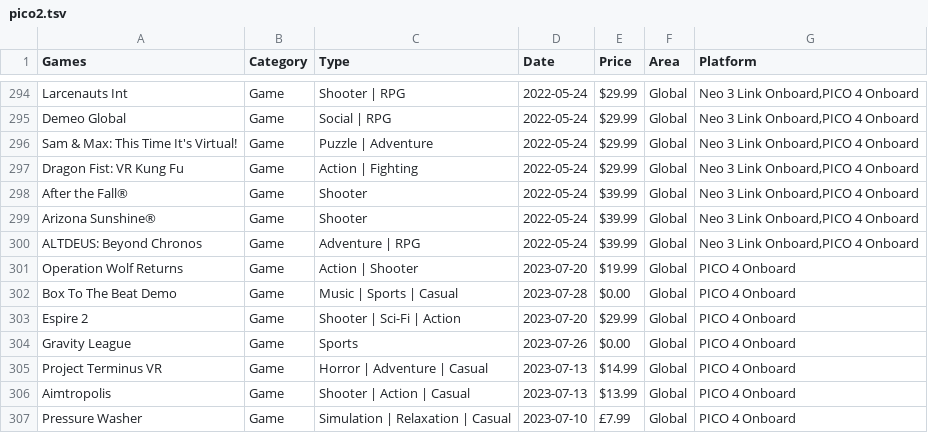
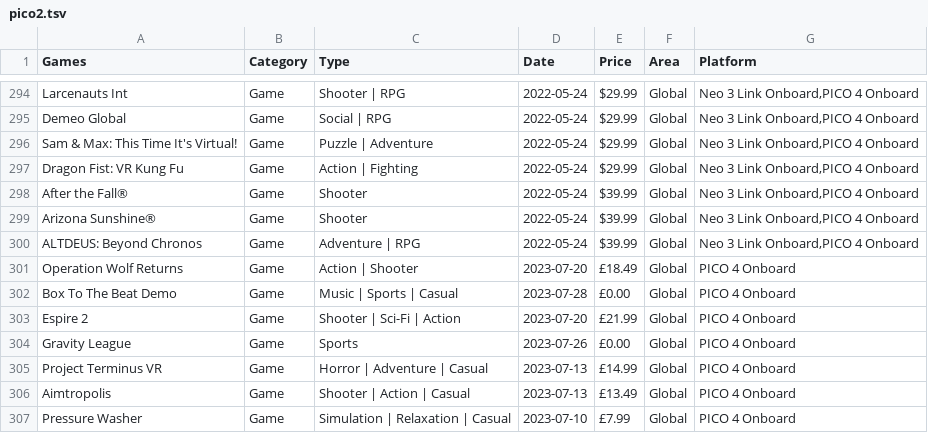
Before and after one commit to andymorphs/picogamessite, a TSV file: assets/tsv/pico2.tsv, drawn as a sheet; only a part is shown, gaps mark what is left out.

```diff
--- a/assets/tsv/pico2.tsv
+++ b/assets/tsv/pico2.tsv
@@ -300,8 +300,8 @@ Arizona Sunshine®	Game	Shooter	2022-05-24	$39.99	Global	Neo 3 Link Onboard,PICO
 ALTDEUS: Beyond Chronos	Game	Adventure | RPG	2022-05-24	$39.99	Global	Neo 3 Link Onboard,PICO 4 Onboard
-Operation Wolf Returns	Game	Action | Shooter	2023-07-20	$19.99	Global	PICO 4 Onboard
-Box To The Beat Demo	Game	Music | Sports | Casual	2023-07-28	$0.00	Global	PICO 4 Onboard
-Espire 2	Game	Shooter | Sci-Fi | Action	2023-07-20	$29.99	Global	PICO 4 Onboard
-Gravity League	Game	Sports	2023-07-26	$0.00	Global	PICO 4 Onboard
-Project Terminus VR	Game	Horror | Adventure | Casual	2023-07-13	$14.99	Global	PICO 4 Onboard
-Aimtropolis	Game	Shooter | Action | Casual	2023-07-13	$13.99	Global	PICO 4 Onboard
+Operation Wolf Returns	Game	Action | Shooter	2023-07-20	£18.49	Global	PICO 4 Onboard
+Box To The Beat Demo	Game	Music | Sports | Casual	2023-07-28	£0.00	Global	PICO 4 Onboard
+Espire 2	Game	Shooter | Sci-Fi | Action	2023-07-20	£21.99	Global	PICO 4 Onboard
+Gravity League	Game	Sports	2023-07-26	£0.00	Global	PICO 4 Onboard
+Project Terminus VR	Game	Horror | Adventure | Casual	2023-07-13	£14.99	Global	PICO 4 Onboard
+Aimtropolis	Game	Shooter | Action | Casual	2023-07-13	£13.49	Global	PICO 4 Onboard
 Pressure Washer	Game	Simulation | Relaxation | Casual	2023-07-10	£7.99	Global	PICO 4 Onboard
```
Also changed, not shown: assets/tsv/pico.tsv, 1 other file.
